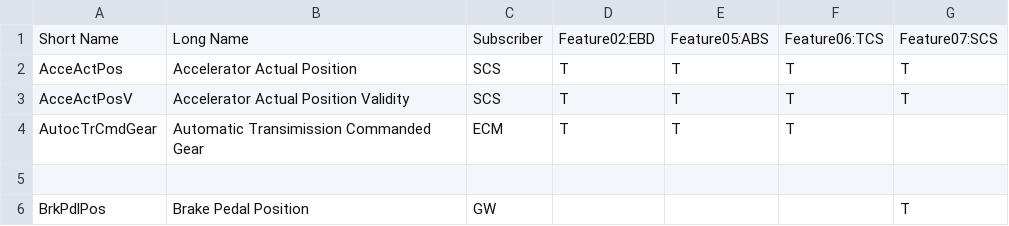
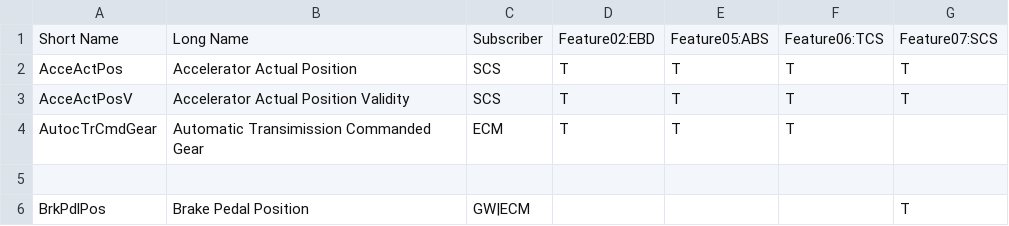
Before and after one commit to williamjoy/helloworld, a CSV file: input/project-ip360.csv, drawn as a sheet.

Commit message:
Update project-ip360.csv

```diff
--- a/input/project-ip360.csv
+++ b/input/project-ip360.csv
@@ -5,2 +5,2 @@ AutocTrCmdGear, Automatic Transimission Commanded Gear, ECM,T,               T,
 
-BrkPdlPos, Brake Pedal Position, GW,                      ,                   ,             ,              T
+BrkPdlPos, Brake Pedal Position, GW|ECM,                      ,                   ,             ,              T
```
